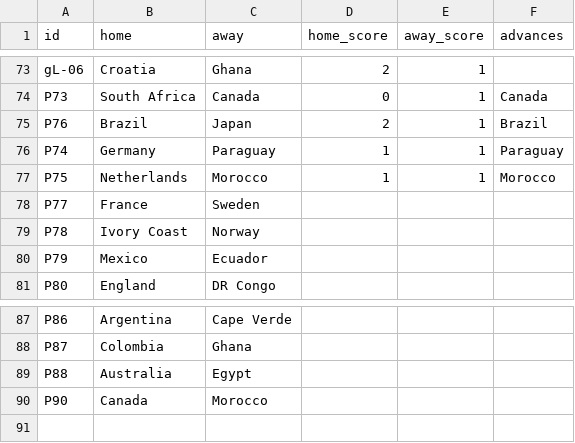
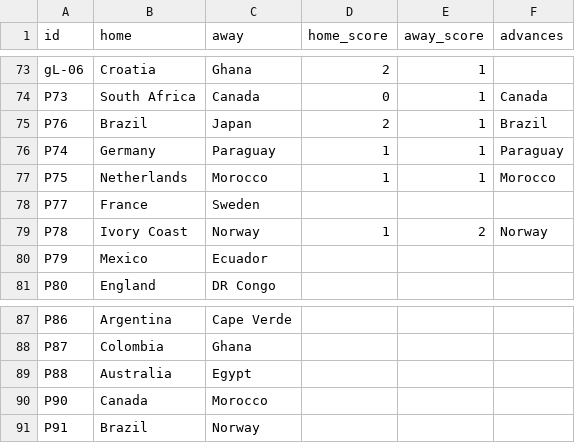
Before and after one commit to innovationwizard/2026WC, a CSV file: web/data/results_live.csv, drawn as a sheet; only a part is shown, gaps mark what is left out.

```diff
--- a/web/data/results_live.csv
+++ b/web/data/results_live.csv
@@ -78,3 +78,3 @@ P75,Netherlands,Morocco,1,1,Morocco
 P77,France,Sweden,,,
-P78,Ivory Coast,Norway,,,
+P78,Ivory Coast,Norway,1,2,Norway
 P79,Mexico,Ecuador,,,
@@ -90 +90,2 @@ P88,Australia,Egypt,,,
 P90,Canada,Morocco,,,
+P91,Brazil,Norway,,,
```
Also changed, not shown: web/data/knockout_fixtures.csv, web/data/market_odds.csv, 1 other file.
